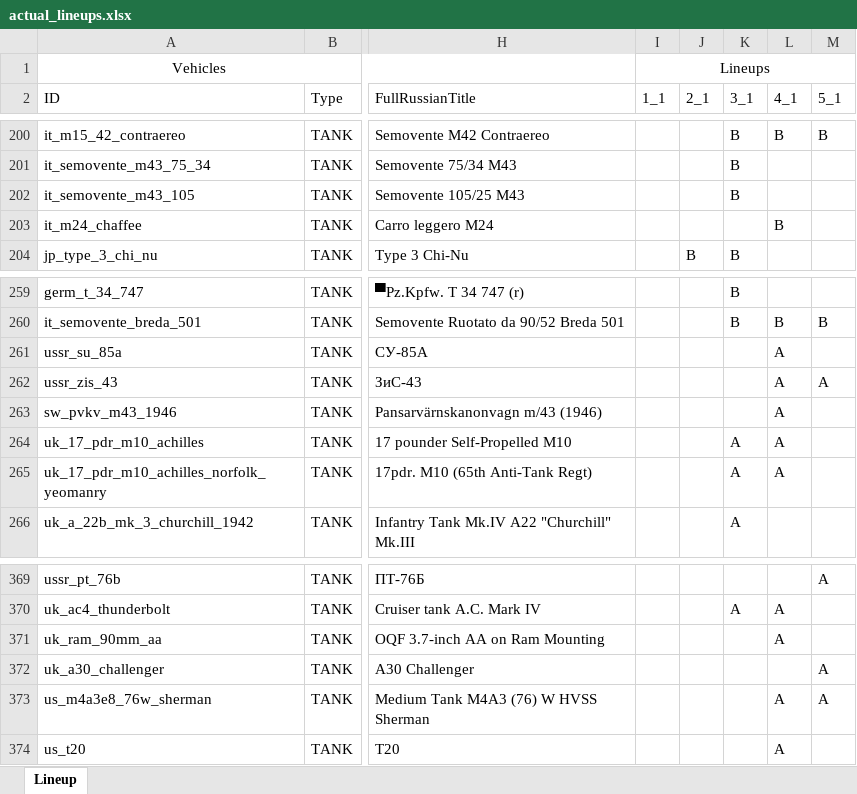
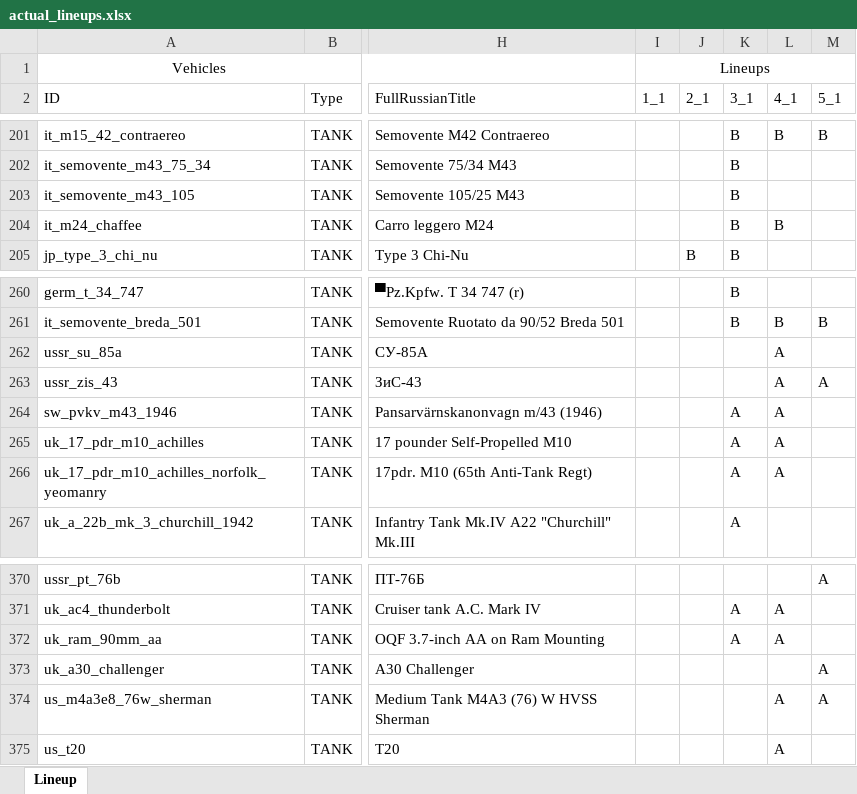
Before and after one commit to runaloop/ThunderSimLineup, an Excel workbook: actual_lineups.xlsx, sheet Lineup, drawn as a sheet; only a part is shown, gaps mark what is left out; values as stored, in another font and other column widths than the file's, no borders; table styles not drawn; addresses are those after the commit; the diff covers the shown part only; the diff names each change by its address in the sheet, - before the commit and + after, or states it on an @@ line.

Commit message:
Add: Actual lineup for 3_1 and 8_2_2

```diff
--- a/actual_lineups.xlsx (sheet Lineup)
+++ b/actual_lineups.xlsx (sheet Lineup)
-K204 (3_1): (empty)
+K204 (3_1): B
-K264 (3_1): (empty)
+K264 (3_1): A
-K372 (3_1): (empty)
+K372 (3_1): A
```
Also changed, not shown: 4 added rows, 4 removed rows and 9 edited cells elsewhere in this sheet.
